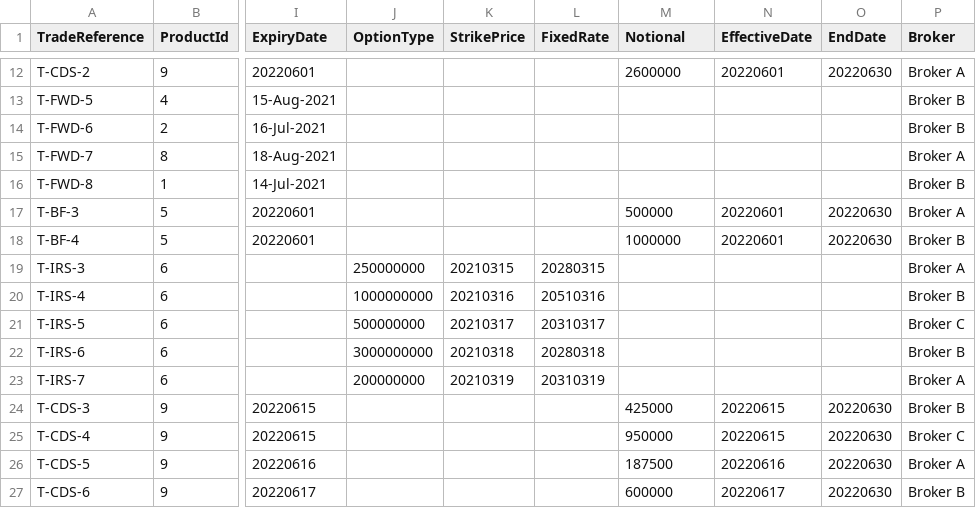
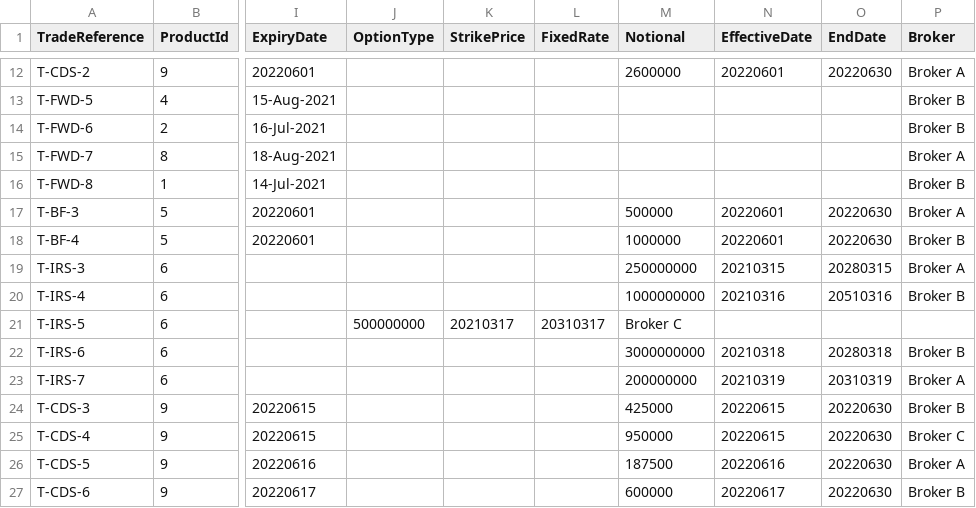
Before and after one commit to HengOnNoob/TradeReport, a CSV file: trades.csv, drawn as a sheet; only a part is shown, gaps mark what is left out; the diff names each change by its address in the sheet, - before the commit and + after, or states it on an @@ line.

Commit message:
Update trades.csv

```diff
--- a/trades.csv
+++ b/trades.csv
-J19 (OptionType): 250000000
+J19 (OptionType): (empty)
-K19 (StrikePrice): 20210315
+K19 (StrikePrice): (empty)
-L19 (FixedRate): 20280315
+L19 (FixedRate): (empty)
-M19 (Notional): (empty)
+M19 (Notional): 250000000
-N19 (EffectiveDate): (empty)
+N19 (EffectiveDate): 20210315
-O19 (EndDate): (empty)
+O19 (EndDate): 20280315
-J20 (OptionType): 1000000000
+J20 (OptionType): (empty)
-K20 (StrikePrice): 20210316
+K20 (StrikePrice): (empty)
-L20 (FixedRate): 20510316
+L20 (FixedRate): (empty)
-M20 (Notional): (empty)
+M20 (Notional): 1000000000
-N20 (EffectiveDate): (empty)
+N20 (EffectiveDate): 20210316
-O20 (EndDate): (empty)
+O20 (EndDate): 20510316
-M21 (Notional): (empty)
+M21 (Notional): Broker C
-P21 (Broker): Broker C
+P21 (Broker): (empty)
-J22 (OptionType): 3000000000
+J22 (OptionType): (empty)
-K22 (StrikePrice): 20210318
+K22 (StrikePrice): (empty)
-L22 (FixedRate): 20280318
+L22 (FixedRate): (empty)
-M22 (Notional): (empty)
+M22 (Notional): 3000000000
-N22 (EffectiveDate): (empty)
+N22 (EffectiveDate): 20210318
-O22 (EndDate): (empty)
+O22 (EndDate): 20280318
-J23 (OptionType): 200000000
+J23 (OptionType): (empty)
-K23 (StrikePrice): 20210319
+K23 (StrikePrice): (empty)
-L23 (FixedRate): 20310319
+L23 (FixedRate): (empty)
-M23 (Notional): (empty)
+M23 (Notional): 200000000
-N23 (EffectiveDate): (empty)
+N23 (EffectiveDate): 20210319
-O23 (EndDate): (empty)
+O23 (EndDate): 20310319
```
